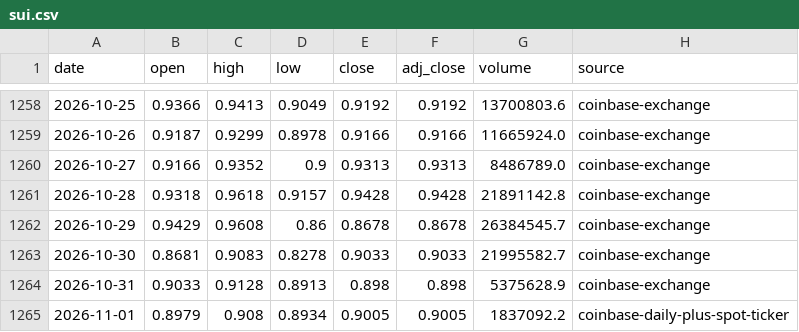
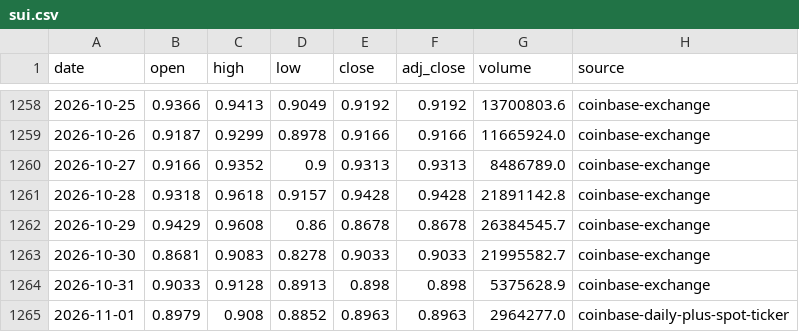
Before and after one commit to leescottd-crypto/Multi-Asset-Cycle-Dashboard, a CSV file: data/raw/sui.csv, drawn as a sheet; only a part is shown, gaps mark what is left out.

```diff
--- a/data/raw/sui.csv
+++ b/data/raw/sui.csv
@@ -1264,2 +1264,2 @@ date,open,high,low,close,adj_close,volume,source
 2026-10-31,0.9033,0.9128,0.8913,0.898,0.898,5375628.9,coinbase-exchange
-2026-11-01,0.8979,0.908,0.8934,0.9005,0.9005,1837092.2,coinbase-daily-plus-spot-ticker
+2026-11-01,0.8979,0.908,0.8852,0.8963,0.8963,2964277.0,coinbase-daily-plus-spot-ticker
```
Also changed, not shown: data/raw/btc.csv, data/raw/btc_usd_daily.csv, 50 other files.
